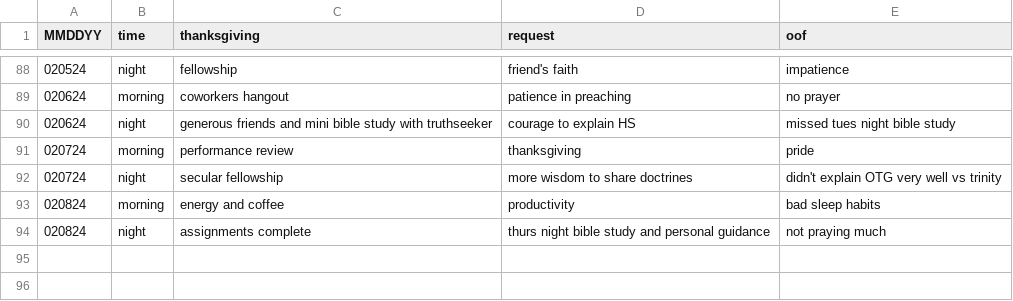
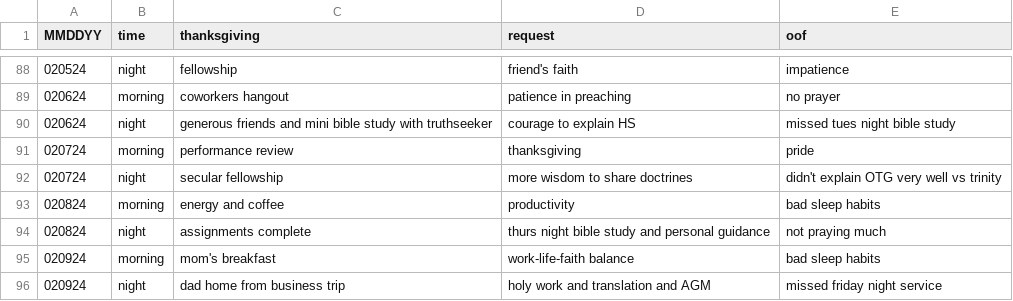
Before and after one commit to marko-polo-cheno/scribblingScribe, a CSV file: prayer_log.csv, drawn as a sheet; only a part is shown, gaps mark what is left out; the diff names each change by its address in the sheet, - before the commit and + after, or states it on an @@ line.

Commit message:
Update prayer_log.csv

```diff
--- a/prayer_log.csv
+++ b/prayer_log.csv
+row 95: 020924 | morning | mom's breakfast | work-life-faith balance | bad sleep habits
+row 96: 020924 | night | dad home from business trip | holy work and translation and AGM | missed friday night service
```
